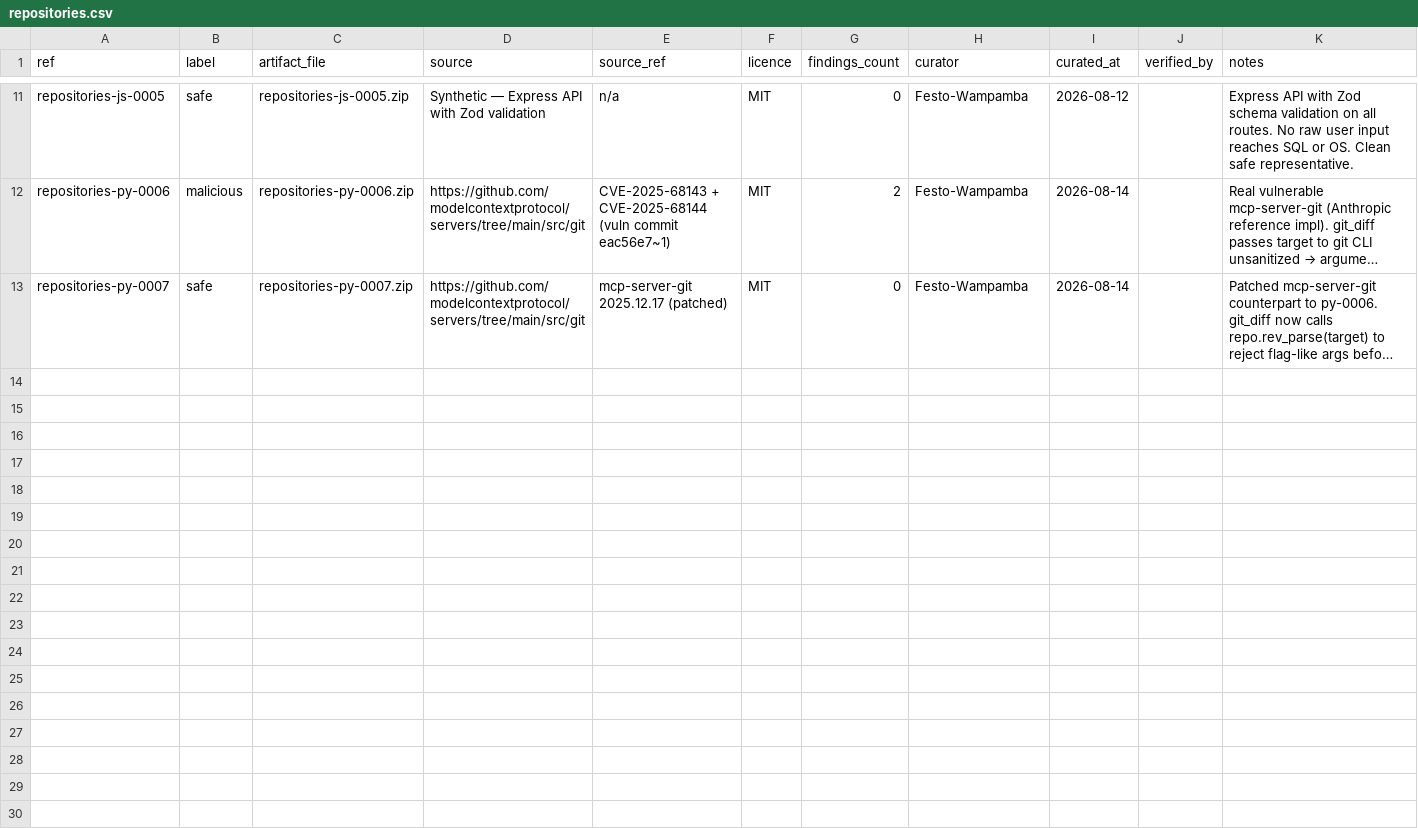
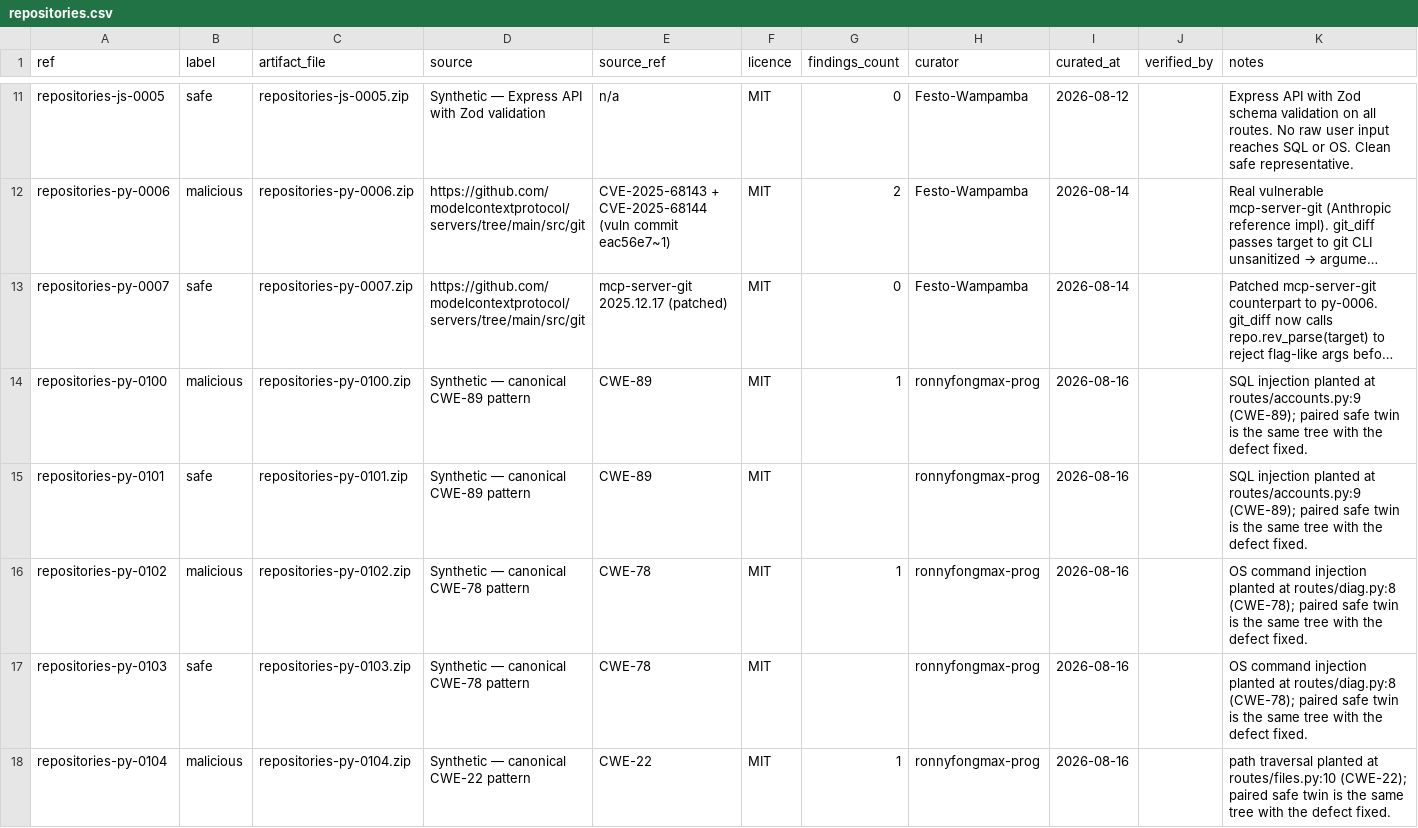
Before and after one commit to praxi-labs/phylax-corpus-data, a CSV file: repositories/repositories.csv, drawn as a sheet; only a part is shown, gaps mark what is left out; long unchanged cells end in …; the diff covers the shown part only; the diff names each change by its address in the sheet, - before the commit and + after, or states it on an @@ line.

```diff
--- a/repositories/repositories.csv
+++ b/repositories/repositories.csv
+row 14: repositories-py-0100 | malicious | repositories-py-0100.zip | Synthetic — canonical CWE-89 pattern | CWE-89 | MIT | 1 | ronnyfongmax-prog | 2026-08-16 |  | SQL injection planted at routes/accounts.py:9 (CWE-89); paired safe twin is the same tree with the defect fixed.
+row 15: repositories-py-0101 | safe | repositories-py-0101.zip | Synthetic — canonical CWE-89 pattern | CWE-89 | MIT |  | ronnyfongmax-prog | 2026-08-16 |  | SQL injection planted at routes/accounts.py:9 (CWE-89); paired safe twin is the same tree with the defect fixed.
+row 16: repositories-py-0102 | malicious | repositories-py-0102.zip | Synthetic — canonical CWE-78 pattern | CWE-78 | MIT | 1 | ronnyfongmax-prog | 2026-08-16 |  | OS command injection planted at routes/diag.py:8 (CWE-78); paired safe twin is the same tree with the defect fixed.
+row 17: repositories-py-0103 | safe | repositories-py-0103.zip | Synthetic — canonical CWE-78 pattern | CWE-78 | MIT |  | ronnyfongmax-prog | 2026-08-16 |  | OS command injection planted at routes/diag.py:8 (CWE-78); paired safe twin is the same tree with the defect fixed.
+row 18: repositories-py-0104 | malicious | repositories-py-0104.zip | Synthetic — canonical CWE-22 pattern | CWE-22 | MIT | 1 | ronnyfongmax-prog | 2026-08-16 |  | path traversal planted at routes/files.py:10 (CWE-22); paired safe twin is the same tree with the defect fixed.
```
Also changed, not shown: 15 added rows elsewhere in this file, 40 other files.
